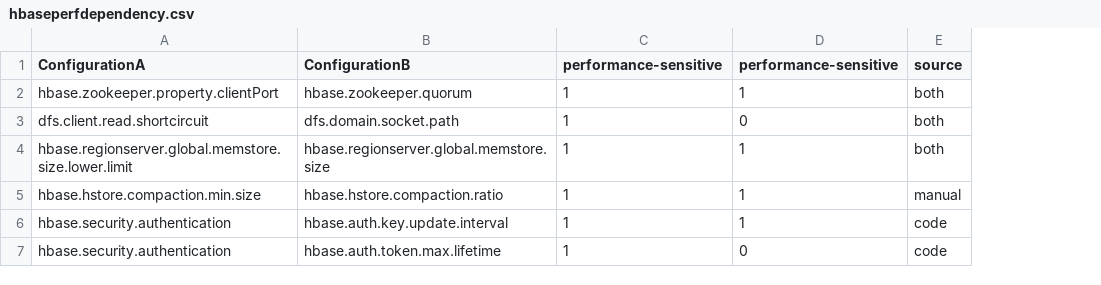
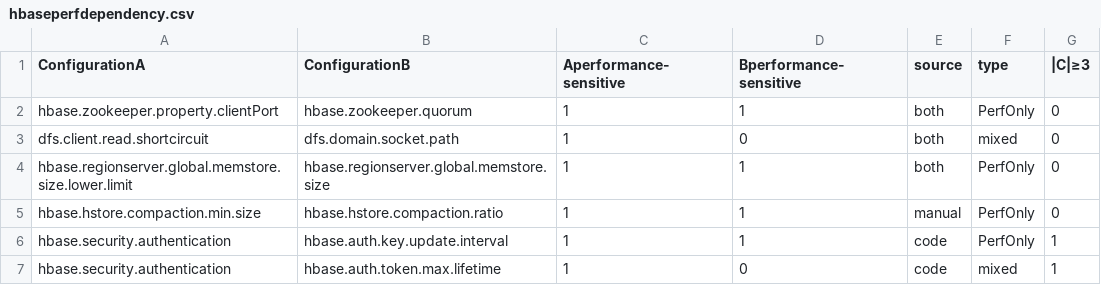
Before and after one commit to W2000ds/The-Same-Only-Differen, a CSV file: dataset/dependency/hbaseperfdependency.csv, drawn as a sheet; the diff names each change by its address in the sheet, - before the commit and + after, or states it on an @@ line.

```diff
--- a/dataset/dependency/hbaseperfdependency.csv
+++ b/dataset/dependency/hbaseperfdependency.csv
+column F (type), rows 2-7: PerfOnly | mixed | PerfOnly | PerfOnly | PerfOnly | mixed
+column G (|C|≥3), rows 2-7: 0 | 0 | 0 | 0 | 1 | 1
-C1: performance-sensitive
+C1: Aperformance-sensitive
-D1: performance-sensitive
+D1: Bperformance-sensitive
```
Also changed, not shown: dataset/dependency/hdfsperfdependency.csv, dataset/dependency/mapreduceperfdependency.csv, 20 other files.
